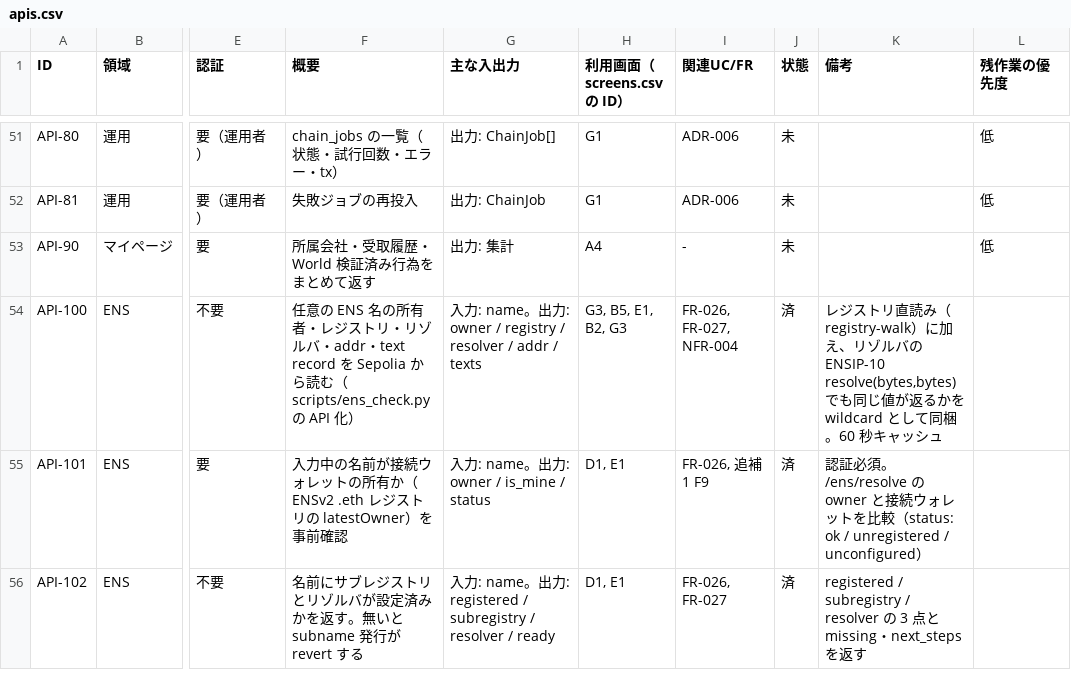
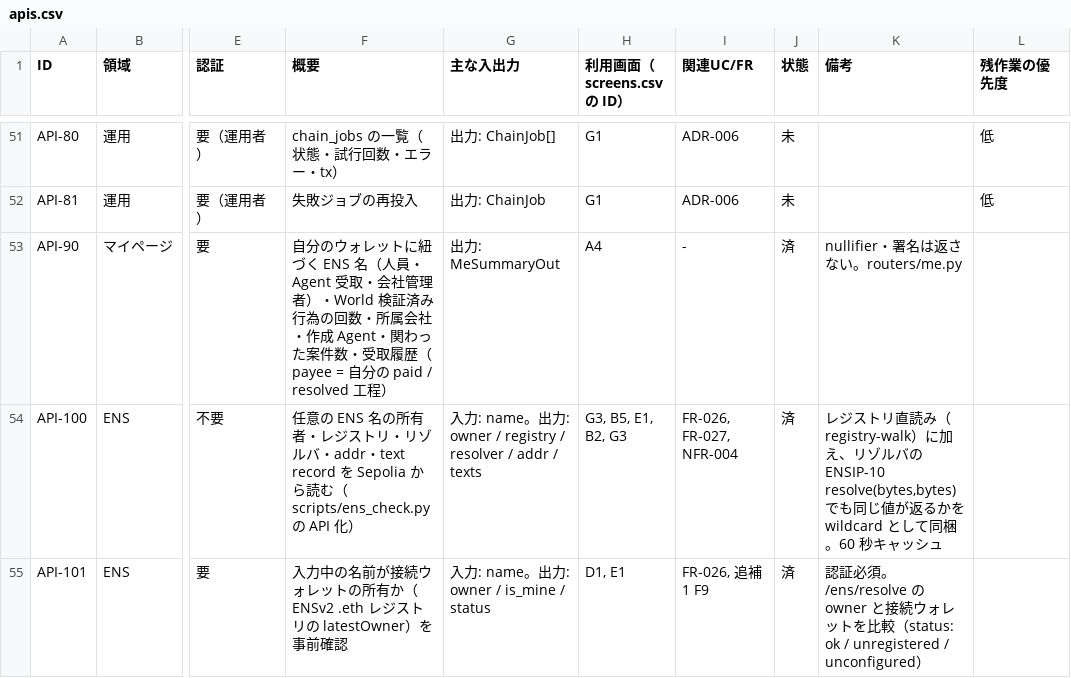
Before and after one commit to codreashinma/GuildAce, a CSV file: docs/apis.csv, drawn as a sheet; only a part is shown, gaps mark what is left out; the shorter side is filled out with more unchanged rows; the diff names each change by its address in the sheet, - before the commit and + after, or states it on an @@ line.

```diff
--- a/docs/apis.csv
+++ b/docs/apis.csv
-F53 (概要): 所属会社・受取履歴・World 検証済み行為をまとめて返す
+F53 (概要): 自分のウォレットに紐づく ENS 名（人員・Agent 受取・会社管理者）・World 検証済み行為の回数・所属会社・作成 Agent・関わった案件数・受取履歴（payee = 自分の paid / resolved 工程）
-G53 (主な入出力): 出力: 集計
+G53 (主な入出力): 出力: MeSummaryOut
-J53 (状態): 未
+J53 (状態): 済
-K53 (備考): (empty)
+K53 (備考): nullifier・署名は返さない。routers/me.py
-L53 (残作業の優先度): 低
+L53 (残作業の優先度): (empty)
```
Also changed, not shown: docs/screens.csv, 6 other files.
